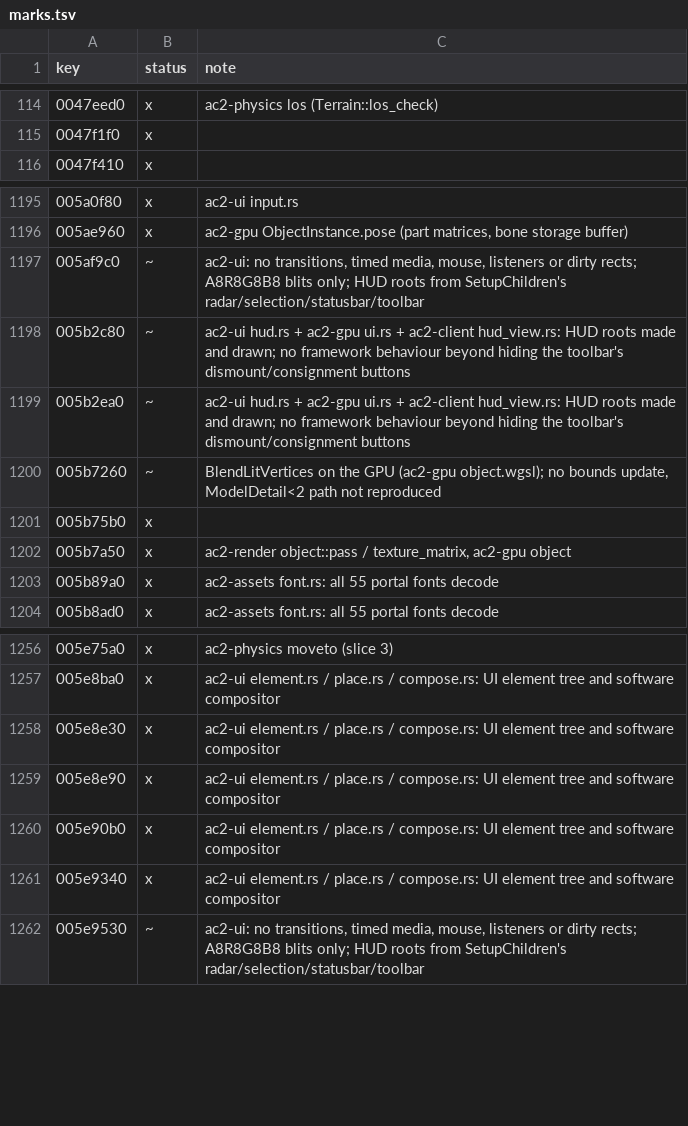
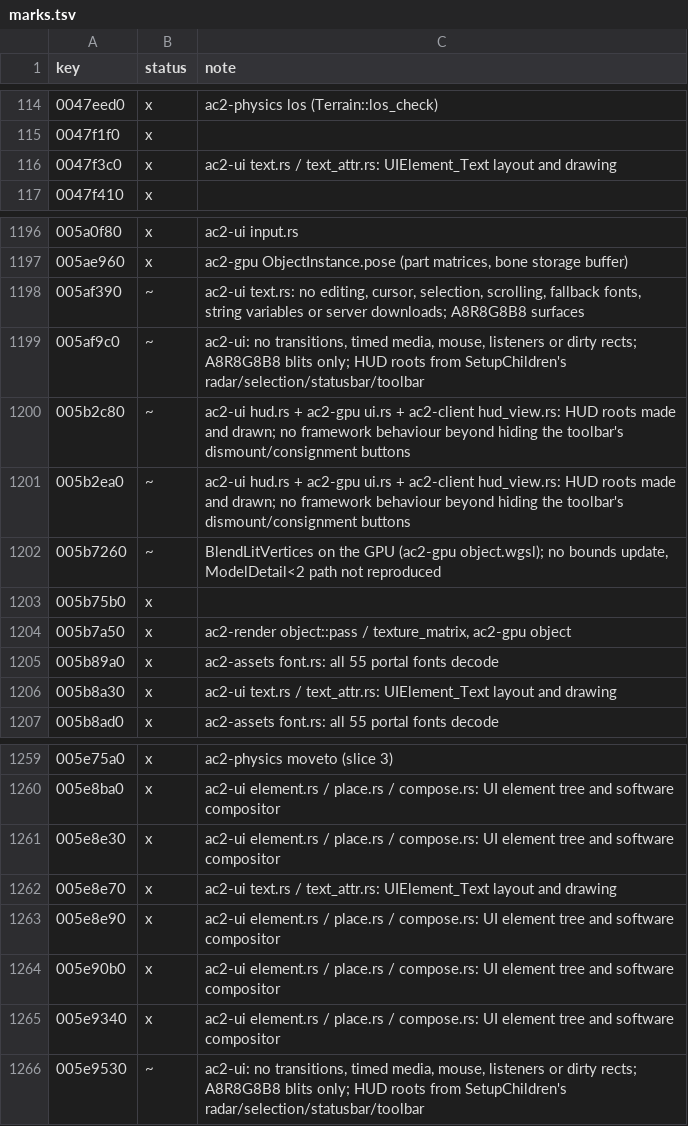
Before and after one commit to CrimsonMage/AC2_Rusted, a TSV file: docs/retail-catalog/marks.tsv, drawn as a sheet; only a part is shown, gaps mark what is left out; the diff covers the shown part only.

Commit message:
ac2-ui: text elements draw their strings in the DAT fonts
Port UIElement_Text's font and colour (SetFontNum / SetFontNumAndColor, the default font by
FONT_GROUP_ENUM), its text (SetString through the layout's string table), margins
(DetermineMarginValues), justification (CalcJustification), centring (KeepInBounds), the
glyph list and line breaking (Glyph, GlyphList::Recalculate, LinebreakUtils), and drawing
(PostBlit, SurfaceWindow::DrawCharacter, RGBAColor::GetColor32). Fonts and strings are read
by StoreTextData on the HUD build thread, then frozen to cache-only. The HUD's skills and
examine panels now show their titles and tabs.

```diff
--- a/docs/retail-catalog/marks.tsv
+++ b/docs/retail-catalog/marks.tsv
@@ -115,2 +115,3 @@ key	status	note
 0047f1f0	x	
+0047f3c0	x	ac2-ui text.rs / text_attr.rs: UIElement_Text layout and drawing
 0047f410	x	
@@ -1196,2 +1197,3 @@ key	status	note
 005ae960	x	ac2-gpu ObjectInstance.pose (part matrices, bone storage buffer)
+005af390	~	ac2-ui text.rs: no editing, cursor, selection, scrolling, fallback fonts, string variables or server downloads; A8R8G8B8 surfaces
 005af9c0	~	ac2-ui: no transitions, timed media, mouse, listeners or dirty rects; A8R8G8B8 blits only; HUD roots from SetupChildren's radar/selection/statusbar/toolbar
@@ -1203,2 +1205,3 @@ key	status	note
 005b89a0	x	ac2-assets font.rs: all 55 portal fonts decode
+005b8a30	x	ac2-ui text.rs / text_attr.rs: UIElement_Text layout and drawing
 005b8ad0	x	ac2-assets font.rs: all 55 portal fonts decode
@@ -1258,2 +1261,3 @@ key	status	note
 005e8e30	x	ac2-ui element.rs / place.rs / compose.rs: UI element tree and software compositor
+005e8e70	x	ac2-ui text.rs / text_attr.rs: UIElement_Text layout and drawing
 005e8e90	x	ac2-ui element.rs / place.rs / compose.rs: UI element tree and software compositor
```
Also changed, not shown: 28 added rows elsewhere in this file, 16 other files.
